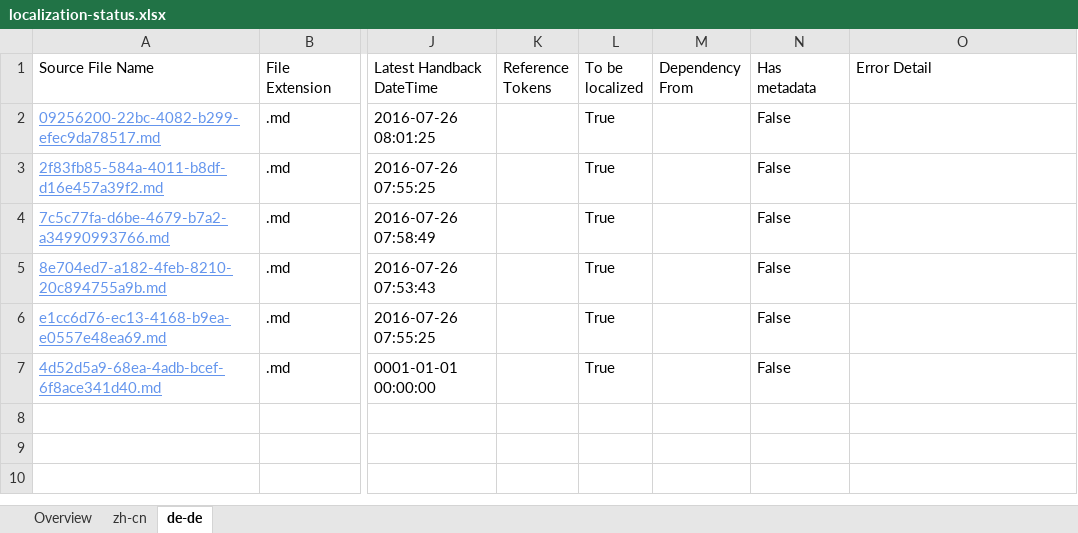
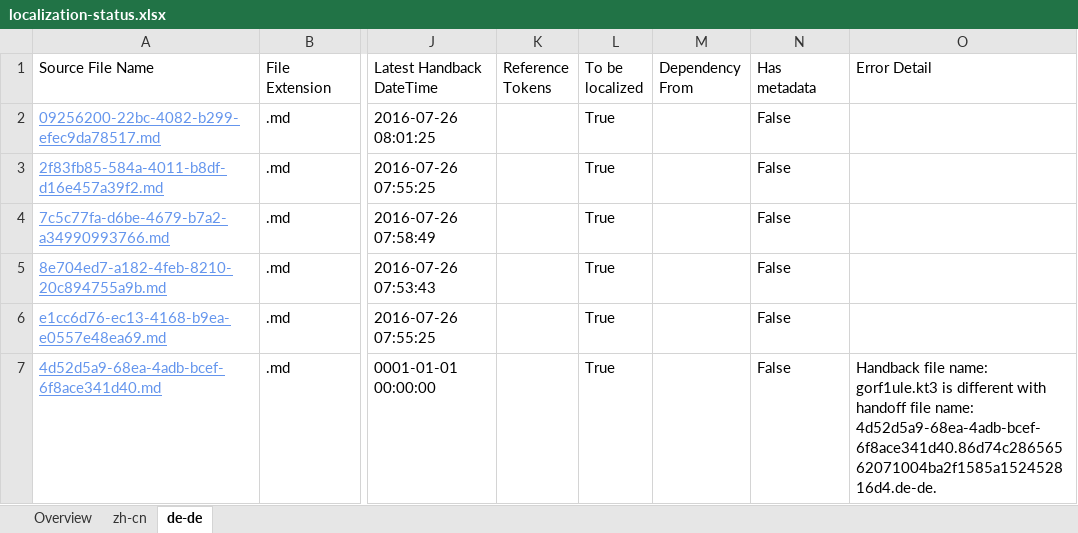
Before and after one commit to OpenLocalizationTestOrg/olhandback-e2e, an Excel workbook: ol-handback/OpenLocalizationTestOrg/oltest/yuwzho/localization-status.xlsx, sheet de-de, drawn as a sheet; only a part is shown, gaps mark what is left out; values as stored, in another font and other column widths than the file's, no borders; table styles not drawn; the diff names each change by its address in the sheet, - before the commit and + after, or states it on an @@ line.

Commit message:
Generate Report for Handback

```diff
--- a/ol-handback/OpenLocalizationTestOrg/oltest/yuwzho/localization-status.xlsx (sheet de-de)
+++ b/ol-handback/OpenLocalizationTestOrg/oltest/yuwzho/localization-status.xlsx (sheet de-de)
-O7 (Error Detail): (empty)
+O7 (Error Detail): Handback file name: gorf1ule.kt3 is different with handoff file name: 4d52d5a9-68ea-4adb-bcef-6f8ace341d40.86d74c28656562071004ba2f1585a152452816d4.de-de.
```
Also changed, not shown: sheet zh-cn, 1 other file.
